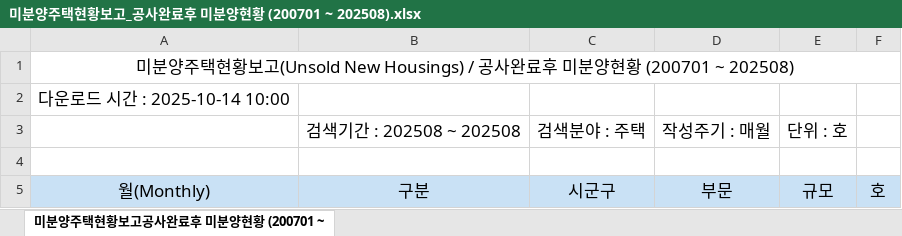
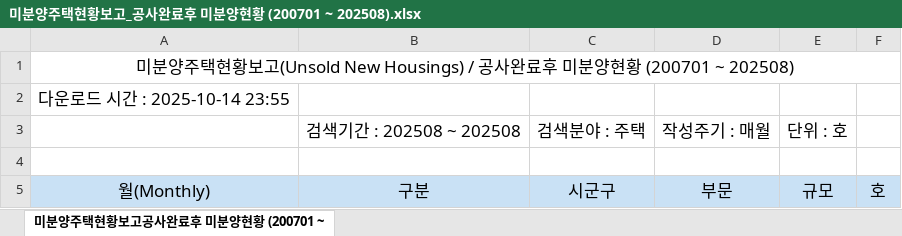
Before and after one commit to joy970214/statsStory, an Excel workbook: backend/downloads/미분양주택현황보고_공사완료후 미분양현황 (200701 ~ 202508).xlsx, sheet 미분양주택현황보고공사완료후 미분양현황 (200701 ~, drawn as a sheet; only a part is shown; values as stored, in another font and other column widths than the file's, no borders; the diff names each change by its address in the sheet, - before the commit and + after, or states it on an @@ line.

```diff
--- a/backend/downloads/미분양주택현황보고_공사완료후 미분양현황 (200701 ~ 202508).xlsx (sheet 미분양주택현황보고공사완료후 미분양현황 (200701 ~)
+++ b/backend/downloads/미분양주택현황보고_공사완료후 미분양현황 (200701 ~ 202508).xlsx (sheet 미분양주택현황보고공사완료후 미분양현황 (200701 ~)
-A2: 다운로드 시간 : 2025-10-14 10:00
+A2: 다운로드 시간 : 2025-10-14 23:55
```
Also changed, not shown: backend/data/excel/65d3a980d932_data.xlsx, backend/downloads/미분양주택현황보고_규모별 미분양현황 (200701 ~ 202508).xlsx, 13 other files.
